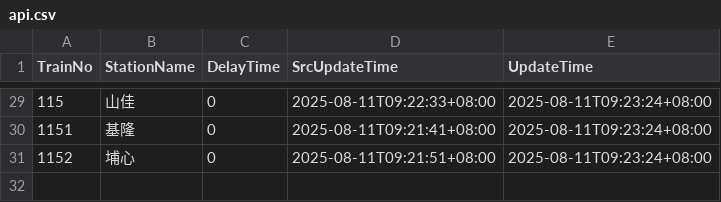
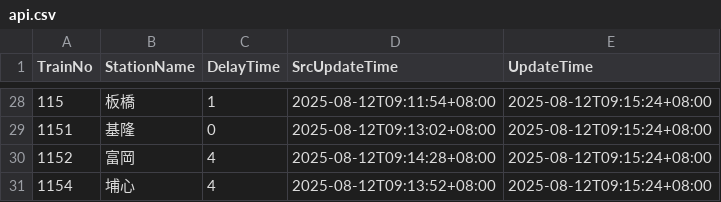
Before and after one commit to funfun0912/Open-Platform-Software-Mid, a CSV file: api.csv, drawn as a sheet; only a part is shown, gaps mark what is left out; the diff covers the shown part only.

```diff
--- a/api.csv
+++ b/api.csv
@@ -29,3 +28,4 @@ TrainNo,StationName,DelayTime,SrcUpdateTime,UpdateTime
-115,山佳,0,2025-08-11T09:22:33+08:00,2025-08-11T09:23:24+08:00
-1151,基隆,0,2025-08-11T09:21:41+08:00,2025-08-11T09:23:24+08:00
-1152,埔心,0,2025-08-11T09:21:51+08:00,2025-08-11T09:23:24+08:00
+115,板橋,1,2025-08-12T09:11:54+08:00,2025-08-12T09:15:24+08:00
+1151,基隆,0,2025-08-12T09:13:02+08:00,2025-08-12T09:15:24+08:00
+1152,富岡,4,2025-08-12T09:14:28+08:00,2025-08-12T09:15:24+08:00
+1154,埔心,4,2025-08-12T09:13:52+08:00,2025-08-12T09:15:24+08:00
```
Also changed, not shown: 2 added rows, 3 removed rows and 80 edited cells elsewhere in this file.
